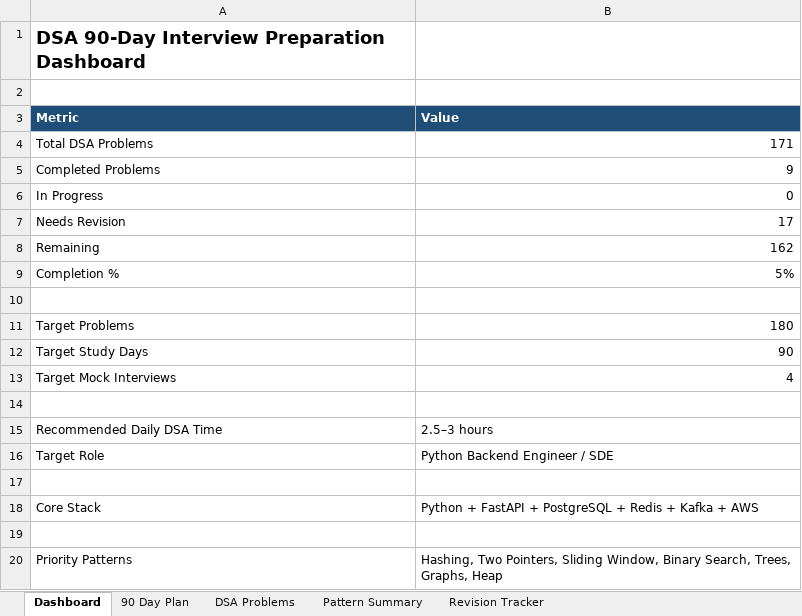
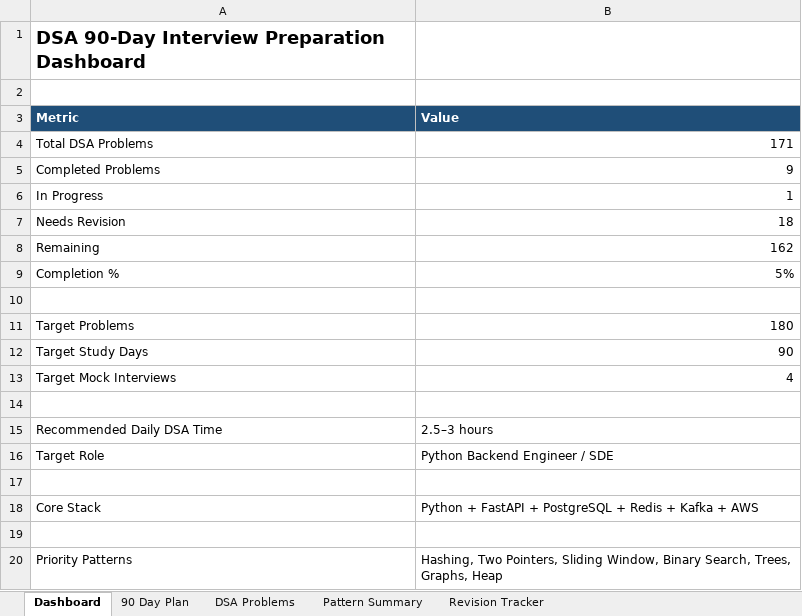
Before and after one commit to sreenivas86/Target-learn, an Excel workbook: documents/plan/DSA_90_Day_Roadmap.xlsx, sheet Dashboard, drawn as a sheet; values as stored, in another font and other column widths than the file's, no borders; the diff names each change by its address in the sheet, - before the commit and + after, or states it on an @@ line.

```diff
--- a/documents/plan/DSA_90_Day_Roadmap.xlsx (sheet Dashboard)
+++ b/documents/plan/DSA_90_Day_Roadmap.xlsx (sheet Dashboard)
-B6 (Value): 0
+B6 (Value): 1
-B7 (Value): 17
+B7 (Value): 18
```
Also changed, not shown: sheet DSA Problems, sheet Revision Tracker, 2 other files.
